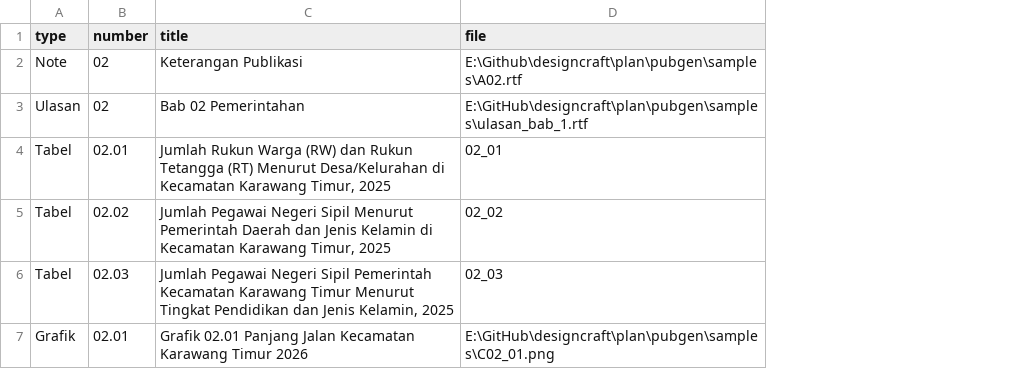
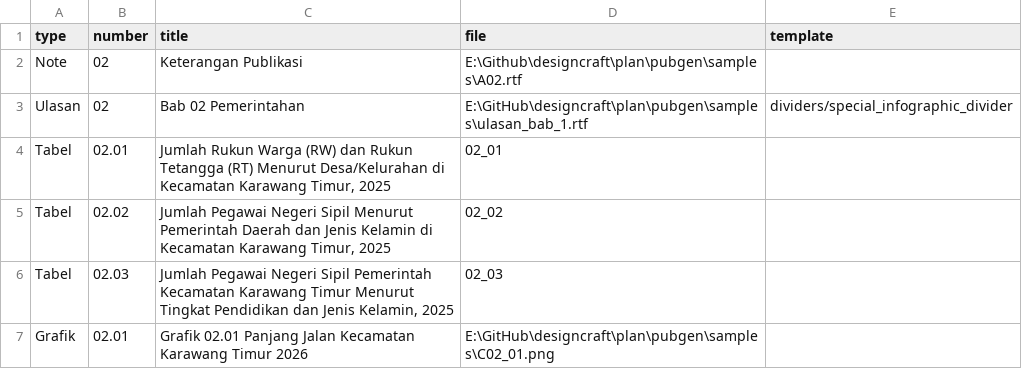
Before and after one commit to diorz38/designcraft, a CSV file: plan/pubgen/samples/BAB_02_2025_catalog.csv, drawn as a sheet; the diff names each change by its address in the sheet, - before the commit and + after, or states it on an @@ line.

Commit message:
feat(pubgen): hide manual Browse and Path options in CSV cards and bind multi-frame cover templates

```diff
--- a/plan/pubgen/samples/BAB_02_2025_catalog.csv
+++ b/plan/pubgen/samples/BAB_02_2025_catalog.csv
+column E (template), row 3: dividers/special_infographic_divider
```
Also changed, not shown: 31 other files.
